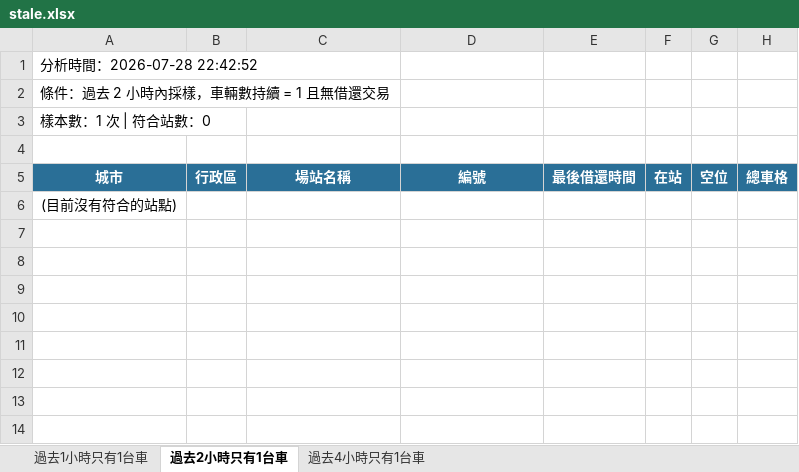
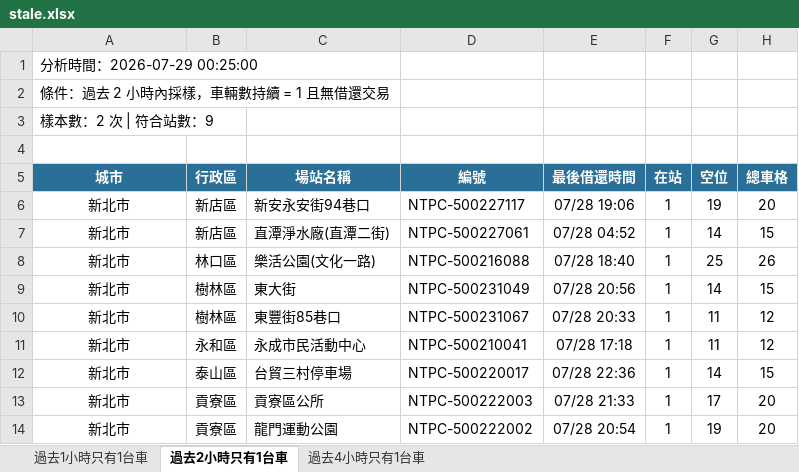
Before and after one commit to hippop3c/fixedbike, an Excel workbook: stale.xlsx, sheet 過去2小時只有1台車, drawn as a sheet; values as stored, in another font and other column widths than the file's, no borders; removed rows and columns are numbered as before the commit, all else as after; the diff names each change by its address in the sheet, - before the commit and + after, or states it on an @@ line.

```diff
--- a/stale.xlsx (sheet 過去2小時只有1台車)
+++ b/stale.xlsx (sheet 過去2小時只有1台車)
-A1 (城市): 分析時間：2026-07-28 22:42:52
+A1 (城市): 分析時間：2026-07-29 00:25:00
-A3 (城市): 樣本數：1 次 | 符合站數：0
+A3 (城市): 樣本數：2 次 | 符合站數：9
-row 6: (目前沒有符合的站點)
+row 6: 新北市 | 新店區 | 新安永安街94巷口 | NTPC-500227117 | 07/28 19:06 | 1 | 19 | 20
+row 7: 新北市 | 新店區 | 直潭淨水廠(直潭二街) | NTPC-500227061 | 07/28 04:52 | 1 | 14 | 15
+row 8: 新北市 | 林口區 | 樂活公園(文化一路) | NTPC-500216088 | 07/28 18:40 | 1 | 25 | 26
+row 9: 新北市 | 樹林區 | 東大街 | NTPC-500231049 | 07/28 20:56 | 1 | 14 | 15
+row 10: 新北市 | 樹林區 | 東豐街85巷口 | NTPC-500231067 | 07/28 20:33 | 1 | 11 | 12
+row 11: 新北市 | 永和區 | 永成市民活動中心 | NTPC-500210041 | 07/28 17:18 | 1 | 11 | 12
+row 12: 新北市 | 泰山區 | 台貿三村停車場 | NTPC-500220017 | 07/28 22:36 | 1 | 14 | 15
+row 13: 新北市 | 貢寮區 | 貢寮區公所 | NTPC-500222003 | 07/28 21:33 | 1 | 17 | 20
+row 14: 新北市 | 貢寮區 | 龍門運動公園 | NTPC-500222002 | 07/28 20:54 | 1 | 19 | 20
```
Also changed, not shown: sheet 過去4小時只有1台車, sheet 過去1小時只有1台車, 2 other files.
